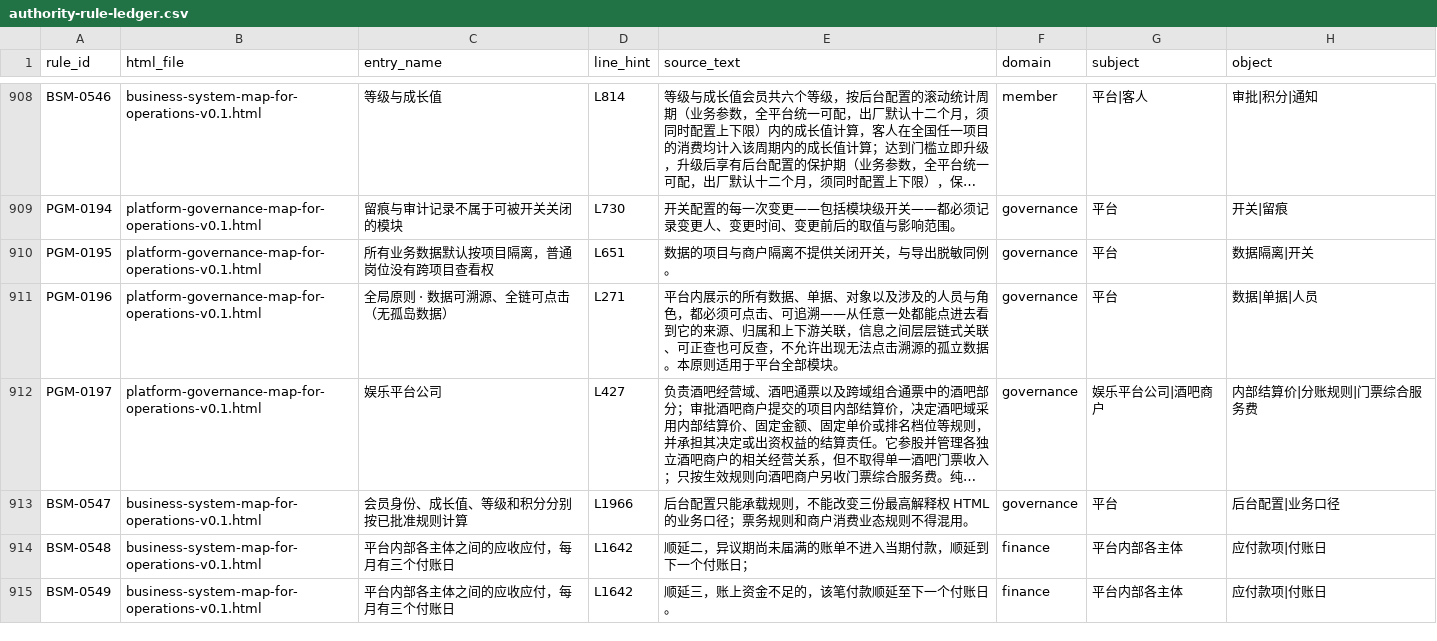
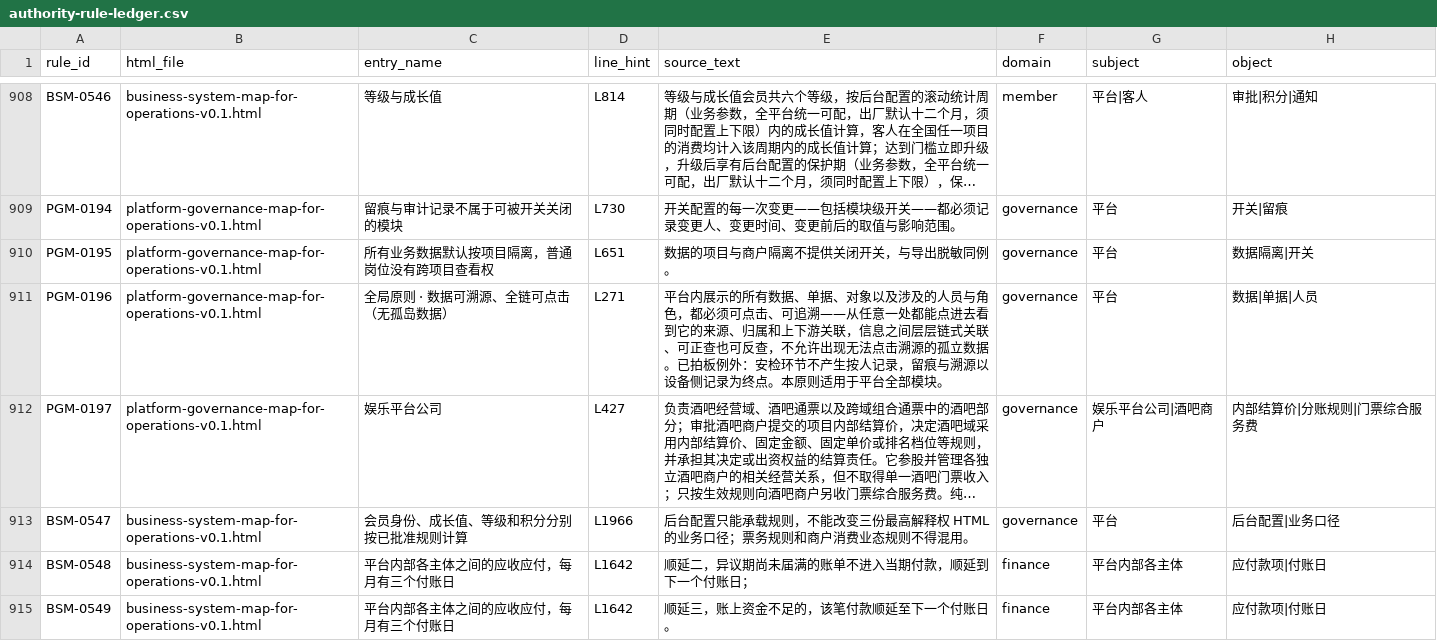
Before and after one commit to jxh1979/mall, a CSV file: docs/prd-audit/authority-rule-ledger.csv, drawn as a sheet; only a part is shown, gaps mark what is left out; long unchanged cells end in …; the diff covers the shown part only; the diff names each change by its address in the sheet, - before the commit and + after, or states it on an @@ line.

```diff
--- a/docs/prd-audit/authority-rule-ledger.csv
+++ b/docs/prd-audit/authority-rule-ledger.csv
-E911 (source_text): …立数据。本原则适…
+E911 (source_text): …立数据。已拍板例外：安检环节不产生按人记录，留痕与溯源以设备侧记录为终点。本原则适…
```
Also changed, not shown: 16 edited cells elsewhere in this file, docs/prd-audit/entry-registry.csv, 4 other files.
